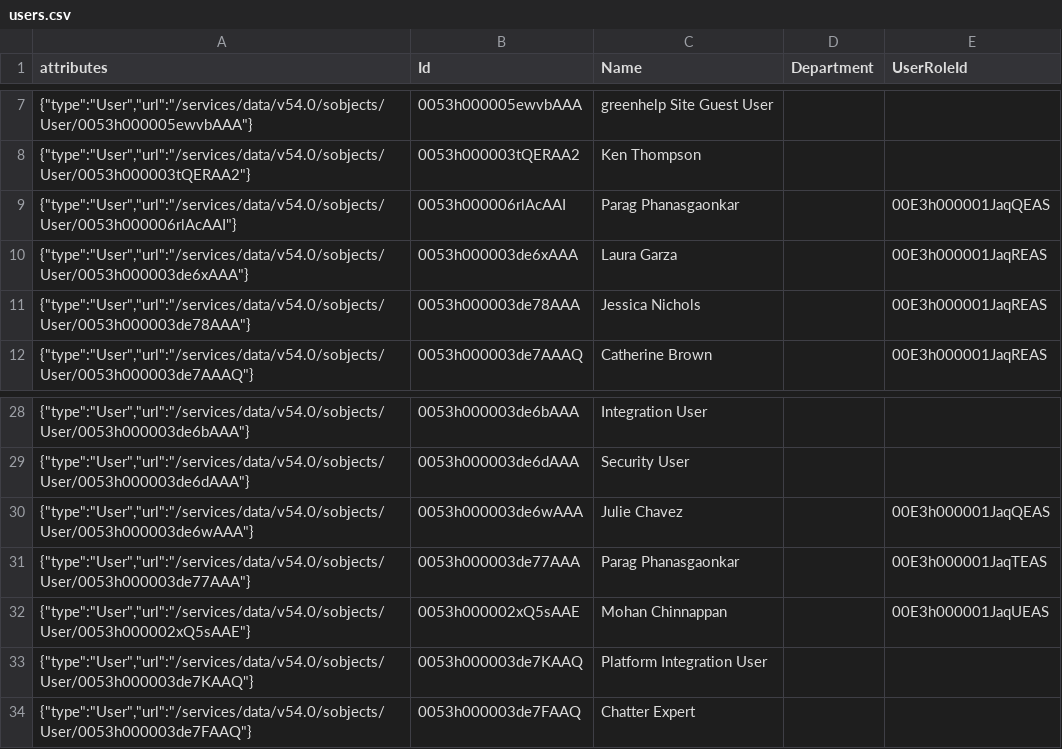
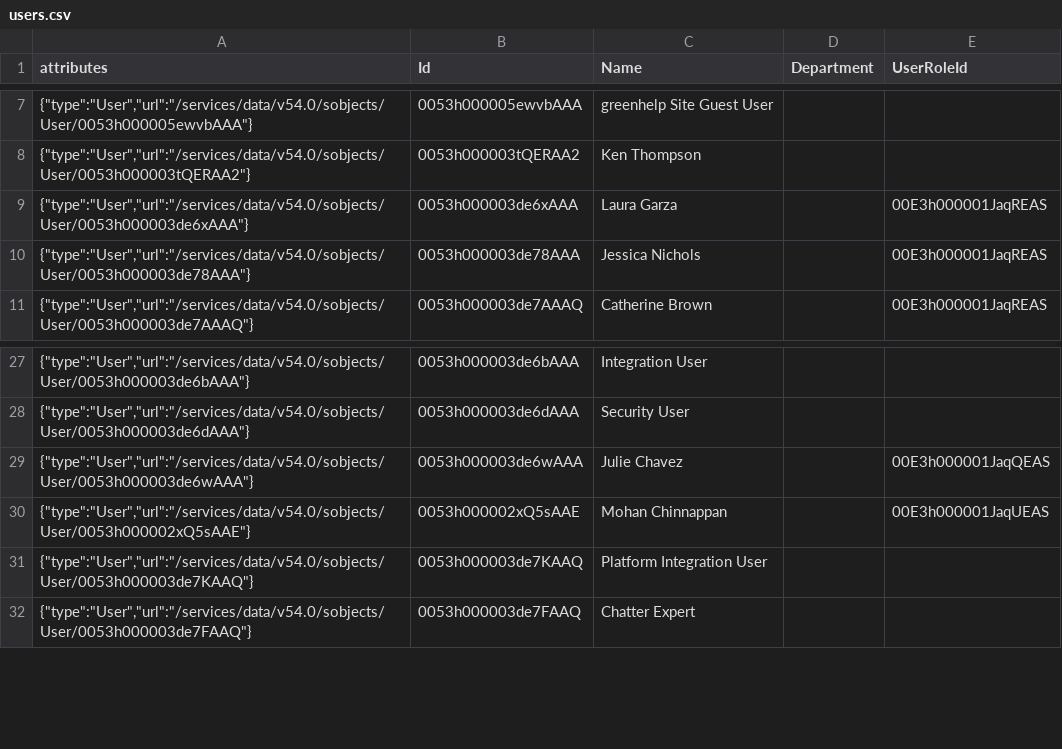
Before and after one commit to mohan-chinnappan-n/datasets, a CSV file: fruits/users.csv, drawn as a sheet; only a part is shown, gaps mark what is left out; the diff names each change by its address in the sheet, - before the commit and + after, or states it on an @@ line.

```diff
--- a/fruits/users.csv
+++ b/fruits/users.csv
-row 9: {"type":"User","url":"/services/data/v54.0/sobjects/User/0053h000006rlAcAAI"} | 0053h000006rlAcAAI | Parag Phanasgaonkar |  | 00E3h000001JaqQEAS
-row 31: {"type":"User","url":"/services/data/v54.0/sobjects/User/0053h000003de77AAA"} | 0053h000003de77AAA | Parag Phanasgaonkar |  | 00E3h000001JaqTEAS
```
